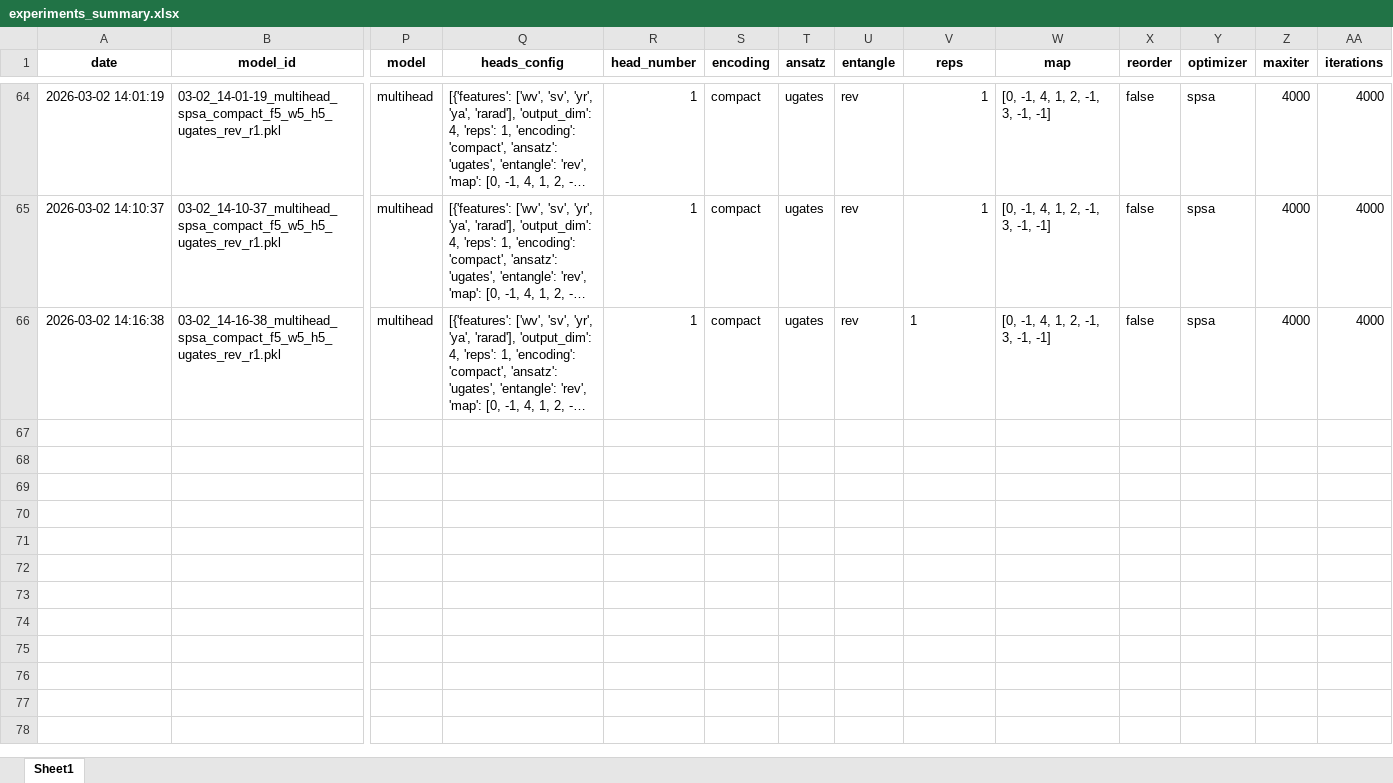
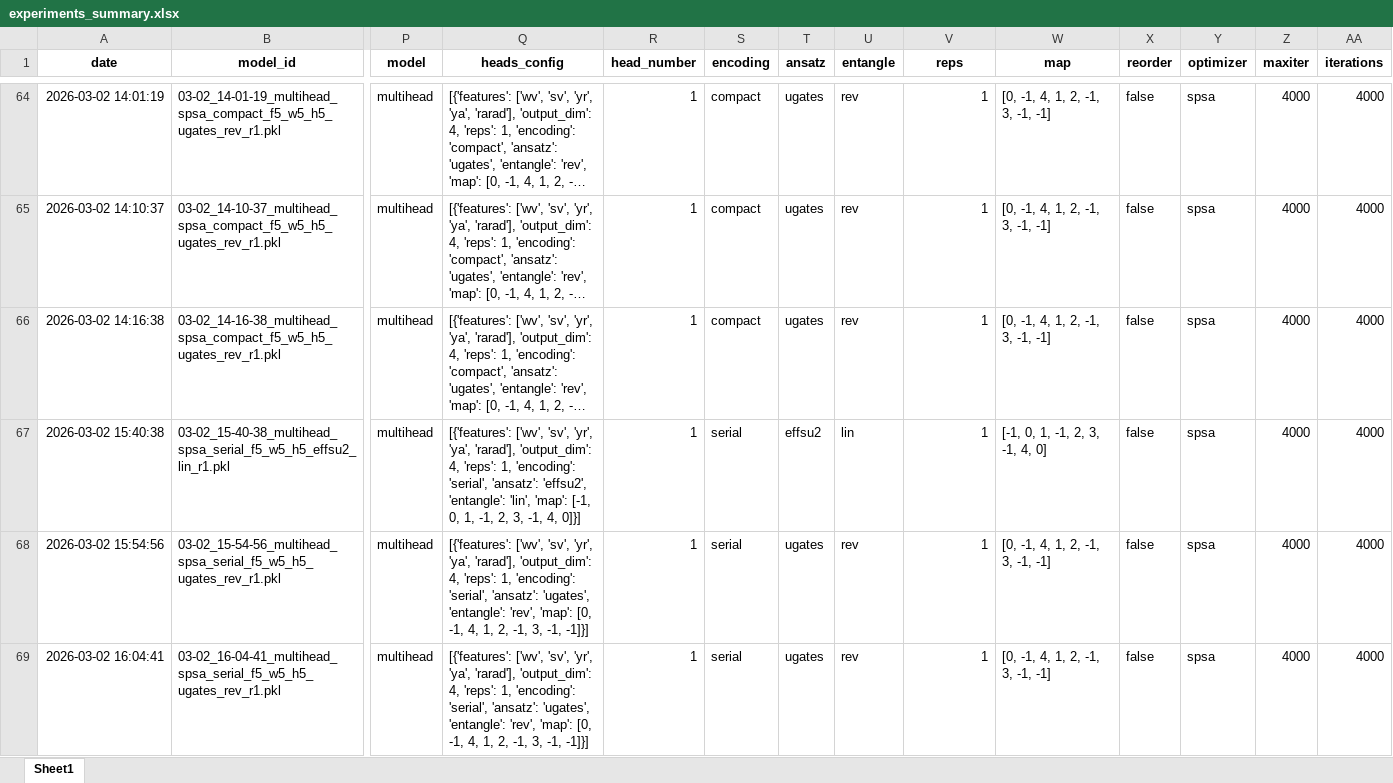
Before and after one commit to uxueballarinm/ship_qnn, an Excel workbook: logs/hypothesis_reinjection_results/experiments_summary.xlsx, sheet Sheet1, drawn as a sheet; only a part is shown, gaps mark what is left out; long unchanged cells end in …; values as stored, in another font and other column widths than the file's, no borders; rows hold the shown columns only; the diff covers the shown part only; the diff names each change by its address in the sheet, - before the commit and + after, or states it on an @@ line.

Commit message:
results added 4

```diff
--- a/logs/hypothesis_reinjection_results/experiments_summary.xlsx (sheet Sheet1)
+++ b/logs/hypothesis_reinjection_results/experiments_summary.xlsx (sheet Sheet1)
-V66 alignment: left
+V66 alignment: right
+row 67: 2026-03-02 15:40:38 | 03-02_15-40-38_multihead_spsa_serial_f5_w5_h5_effsu2_lin_r1.pkl | multihead | [{'features': ['wv', 'sv', 'yr', 'ya', 'rarad'], 'output_dim': 4, 'reps': 1, 'encoding': 'serial', 'ansatz': 'effsu2', 'entangle': 'lin', 'map': [-1, 0, 1, -1, 2, 3, -1, 4, 0]}] | 1 | serial | effsu2 | lin | 1 | [-1, 0, 1, -1, 2, 3, -1, 4, 0] | false | spsa | 4000 | 4000
+row 68: 2026-03-02 15:54:56 | 03-02_15-54-56_multihead_spsa_serial_f5_w5_h5_ugates_rev_r1.pkl | multihead | [{'features': ['wv', 'sv', 'yr', 'ya', 'rarad'], 'output_dim': 4, 'reps': 1, 'encoding': 'serial', 'ansatz': 'ugates', 'entangle': 'rev', 'map': [0, -1, 4, 1, 2, -1, 3, -1, -1]}] | 1 | serial | ugates | rev | 1 | [0, -1, 4, 1, 2, -1, 3, -1, -1] | false | spsa | 4000 | 4000
+row 69: 2026-03-02 16:04:41 | 03-02_16-04-41_multihead_spsa_serial_f5_w5_h5_ugates_rev_r1.pkl | multihead | [{'features': ['wv', 'sv', 'yr', 'ya', 'rarad'], 'output_dim': 4, 'reps': 1, 'encoding': 'serial', 'ansatz': 'ugates', 'entangle': 'rev', 'map': [0, -1, 4, 1, 2, -1, 3, -1, -1]}] | 1 | serial | ugates | rev | 1 | [0, -1, 4, 1, 2, -1, 3, -1, -1] | false | spsa | 4000 | 4000
```
Also changed, not shown: 4 added rows elsewhere in this sheet, logs/final_winner_optimization/Final_winner_optimization.xlsx, logs/final_winner_optimization/experiments_summary.xlsx, 18 other files.
